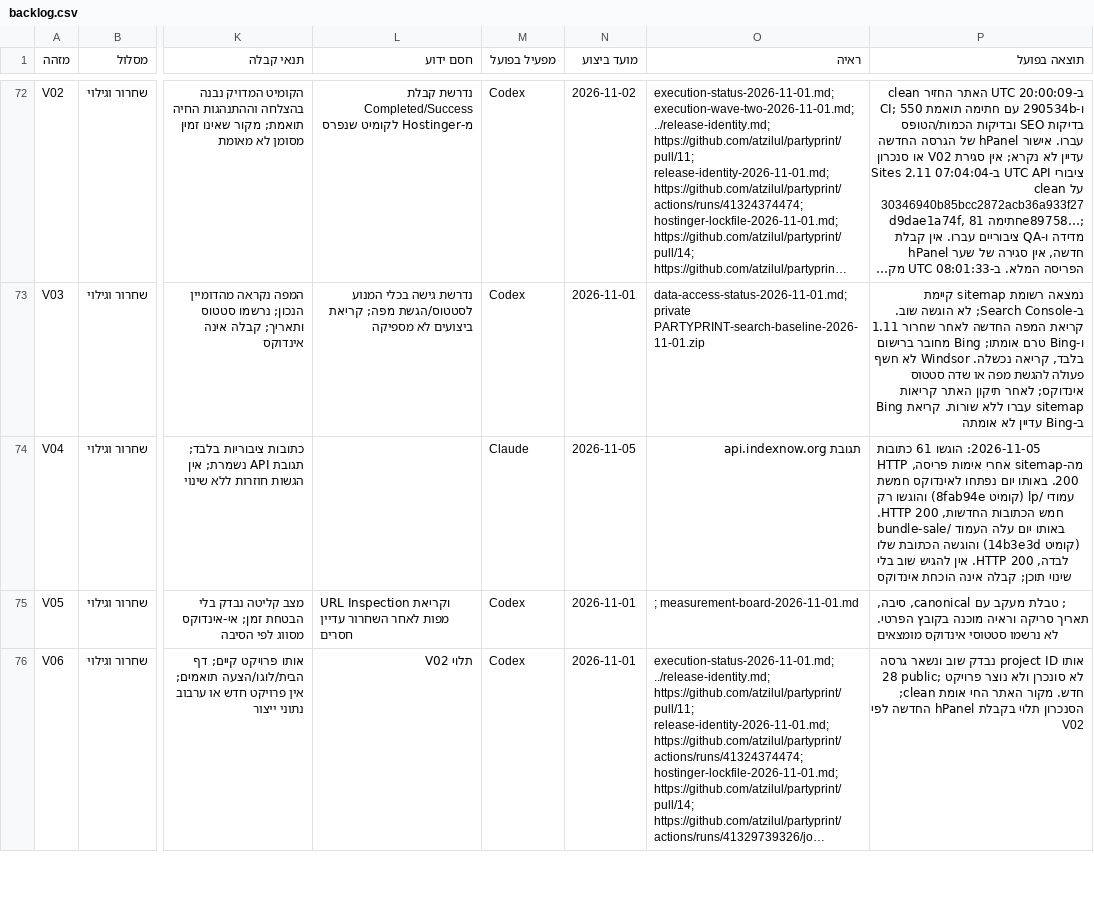
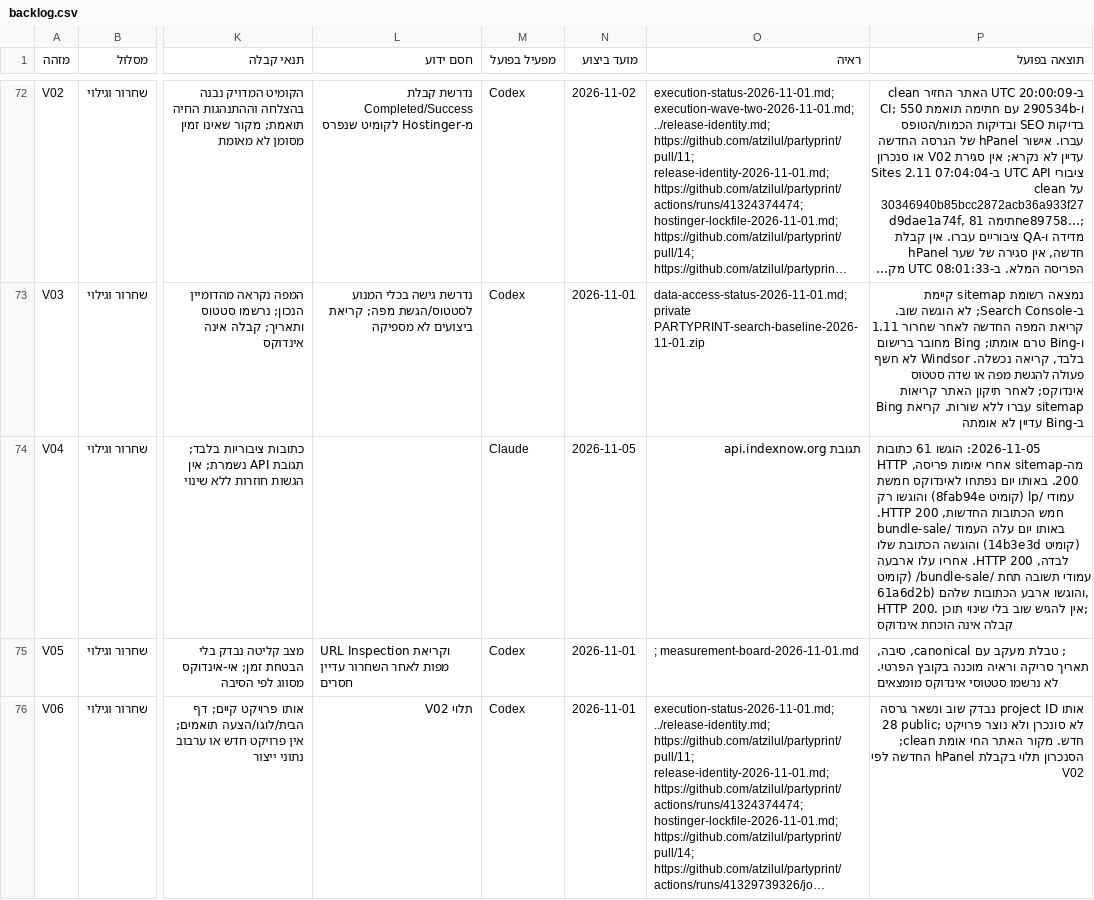
Before and after one commit to atzilul/partyprint, a CSV file: docs/search-execution/backlog.csv, drawn as a sheet; only a part is shown, gaps mark what is left out; long unchanged cells end in …; the diff names each change by its address in the sheet, - before the commit and + after, or states it on an @@ line.

```diff
--- a/docs/search-execution/backlog.csv
+++ b/docs/search-execution/backlog.csv
-P74 (תוצאה בפועל): …HTTP 200. אין להגיש…
+P74 (תוצאה בפועל): …HTTP 200. אחריו עלו ארבעה עמודי תשובה תחת /bundle-sale/ (קומיט 61a6d2b) והוגשו ארבע הכתובות שלהם, HTTP 200. אין להגיש…
```
